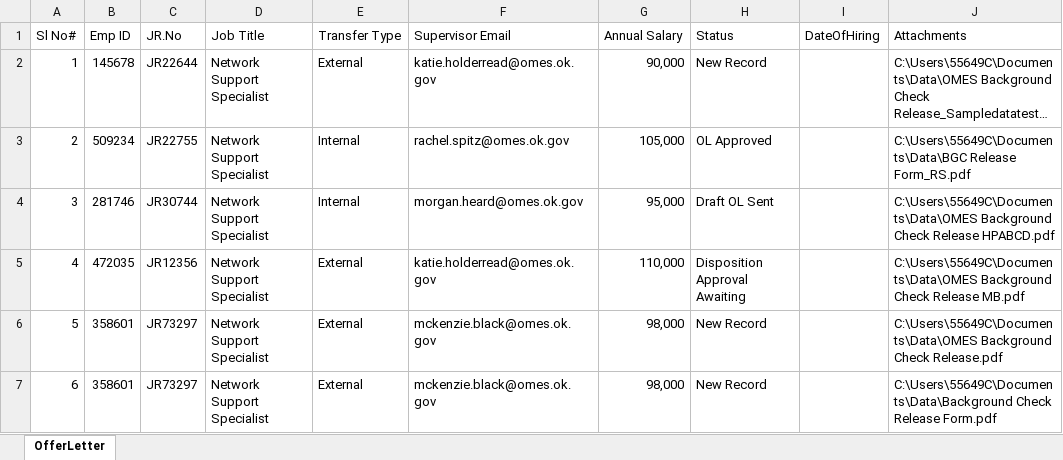
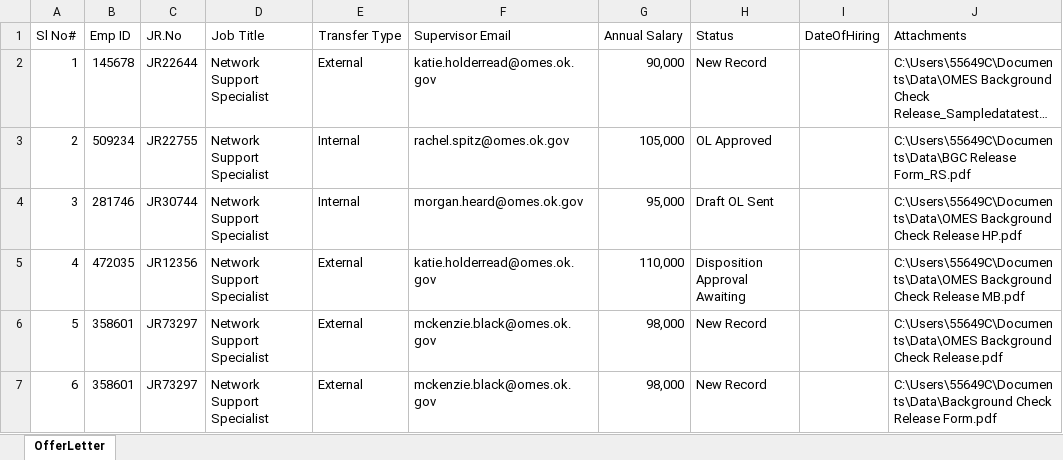
Before and after one commit to ok-omes-escrow/P004_SP002_090_NewHireCommunication_OfferLetterCreation_Dispatcher, an Excel workbook: Data/Input/OfferLetterInput.xlsx, sheet OfferLetter, drawn as a sheet; long unchanged cells end in …; values as stored, in another font and other column widths than the file's, no borders; table styles not drawn; the diff names each change by its address in the sheet, - before the commit and + after, or states it on an @@ line.

```diff
--- a/Data/Input/OfferLetterInput.xlsx (sheet OfferLetter)
+++ b/Data/Input/OfferLetterInput.xlsx (sheet OfferLetter)
-J4 (Attachments): …Check Release HPABCD.pdf
+J4 (Attachments): …Check Release HP.pdf
```
Also changed, not shown: 5 other files.
